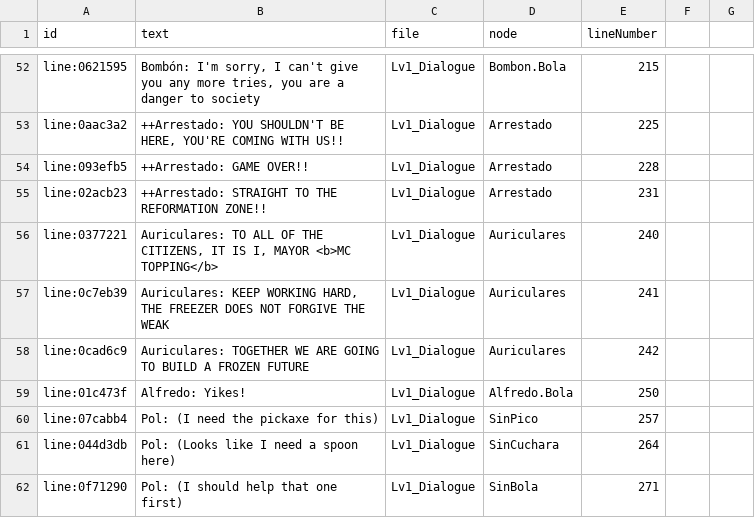
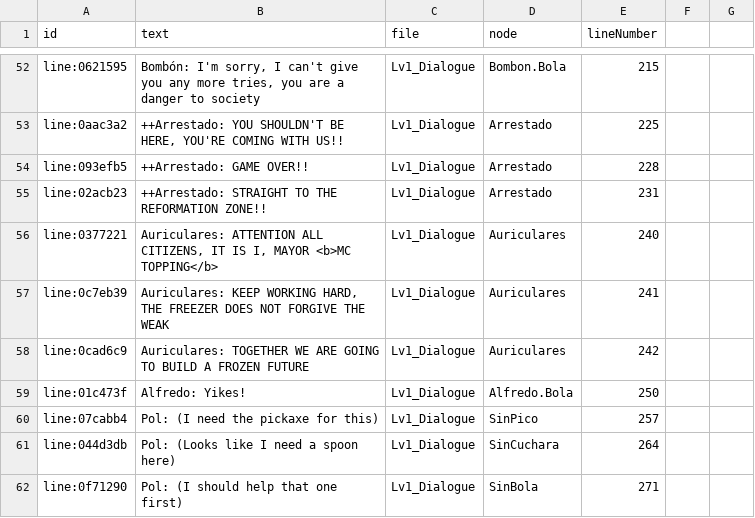
Before and after one commit to Freezer-Games/Frozen-Out, a CSV file: FrozenOut/Assets/Dialogue/Level 1/Lv1_Dialogue (en).csv, drawn as a sheet; only a part is shown, gaps mark what is left out.

```diff
--- a/FrozenOut/Assets/Dialogue/Level 1/Lv1_Dialogue (en).csv
+++ b/FrozenOut/Assets/Dialogue/Level 1/Lv1_Dialogue (en).csv
@@ -55,3 +55,3 @@ line:093efb5,++Arrestado: GAME OVER!!,Lv1_Dialogue,Arrestado,228
 line:02acb23,++Arrestado: STRAIGHT TO THE REFORMATION ZONE!!,Lv1_Dialogue,Arrestado,231
-line:0377221,"Auriculares: TO ALL OF THE CITIZENS, IT IS I, MAYOR <b>MC TOPPING</b>",Lv1_Dialogue,Auriculares,240
+line:0377221,"Auriculares: ATTENTION ALL CITIZENS, IT IS I, MAYOR <b>MC TOPPING</b>",Lv1_Dialogue,Auriculares,240
 line:0c7eb39,"Auriculares: KEEP WORKING HARD, THE FREEZER DOES NOT FORGIVE THE WEAK",Lv1_Dialogue,Auriculares,241
```
Also changed, not shown: 7 other files.
